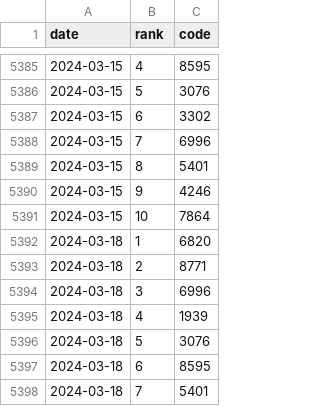
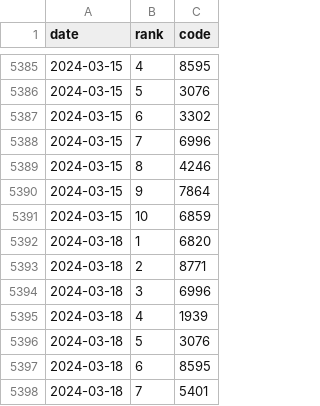
Before and after one commit to hiroto-k0306/kabu-b2, a CSV file: data/processed/b3l/daily_picks.csv, drawn as a sheet; only a part is shown, gaps mark what is left out; the diff covers the shown part only.

```diff
--- a/data/processed/b3l/daily_picks.csv
+++ b/data/processed/b3l/daily_picks.csv
@@ -5388,5 +5388,5 @@
 "2024-03-15","7","6996"
-"2024-03-15","8","5401"
-"2024-03-15","9","4246"
-"2024-03-15","10","7864"
+"2024-03-15","8","4246"
+"2024-03-15","9","7864"
+"2024-03-15","10","6859"
 "2024-03-18","1","6820"
```
Also changed, not shown: 30 added rows and 20 edited cells elsewhere in this file, data/processed/b3/daily_picks.csv, data/processed/b3lh/daily_picks.csv, 36 other files.
